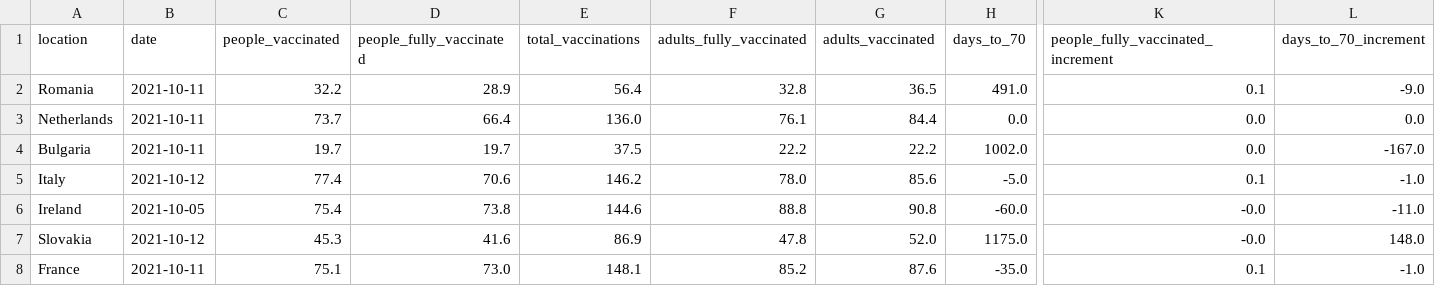
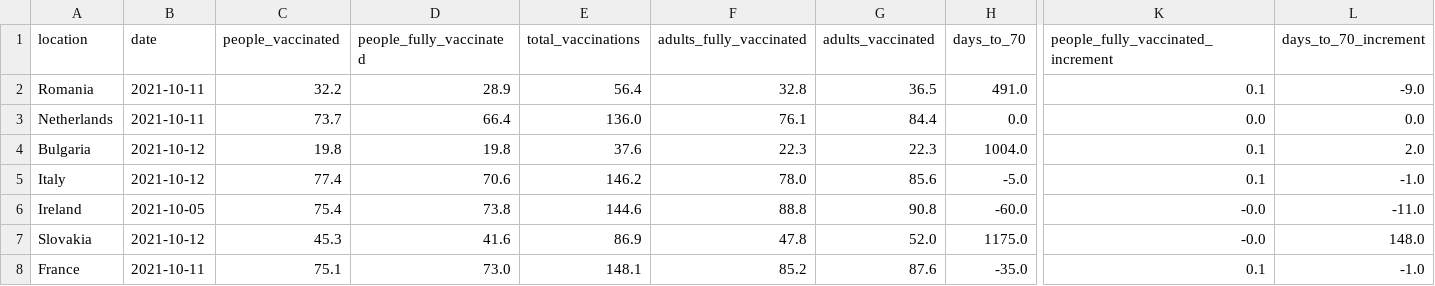
Before and after one commit to blasf1/covid_vaccine_progress_bot, a CSV file: latest.csv, drawn as a sheet; only a part is shown, gaps mark what is left out; the diff covers the shown part only; the diff names each change by its address in the sheet, - before the commit and + after, or states it on an @@ line.

Commit message:
[BOT] Update data and sources for website

```diff
--- a/latest.csv
+++ b/latest.csv
-B4 (date): 2021-10-11
+B4 (date): 2021-10-12
-C4 (people_vaccinated): 19.7
+C4 (people_vaccinated): 19.8
-D4 (people_fully_vaccinated): 19.7
+D4 (people_fully_vaccinated): 19.8
-E4 (total_vaccinations): 37.5
+E4 (total_vaccinations): 37.6
-F4 (adults_fully_vaccinated): 22.2
+F4 (adults_fully_vaccinated): 22.3
-G4 (adults_vaccinated): 22.2
+G4 (adults_vaccinated): 22.3
-H4 (days_to_70): 1002.0
+H4 (days_to_70): 1004.0
-K4: 0.0
+K4: 0.1
-L4 (days_to_70_increment): -167.0
+L4 (days_to_70_increment): 2.0
```
Also changed, not shown: 1 edited cell elsewhere in this file, 2 other files.
